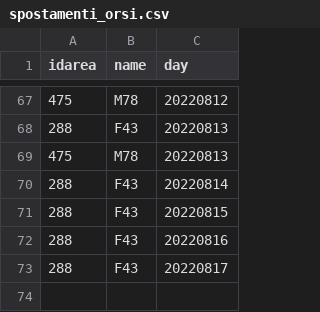
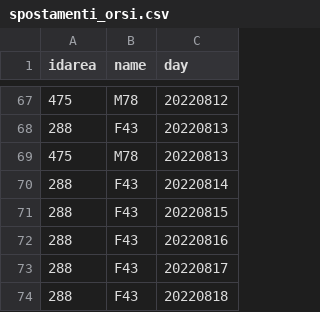
Before and after one commit to napo/mappingpatbears, a CSV file: docs/data/spostamenti_orsi.csv, drawn as a sheet; only a part is shown, gaps mark what is left out.

Commit message:
Latest data: Thu Aug 18 23:24:23 UTC 2022

```diff
--- a/docs/data/spostamenti_orsi.csv
+++ b/docs/data/spostamenti_orsi.csv
@@ -73 +73,2 @@ idarea,name,day
 288,F43,20220817
+288,F43,20220818
```
Also changed, not shown: 1 other file.
